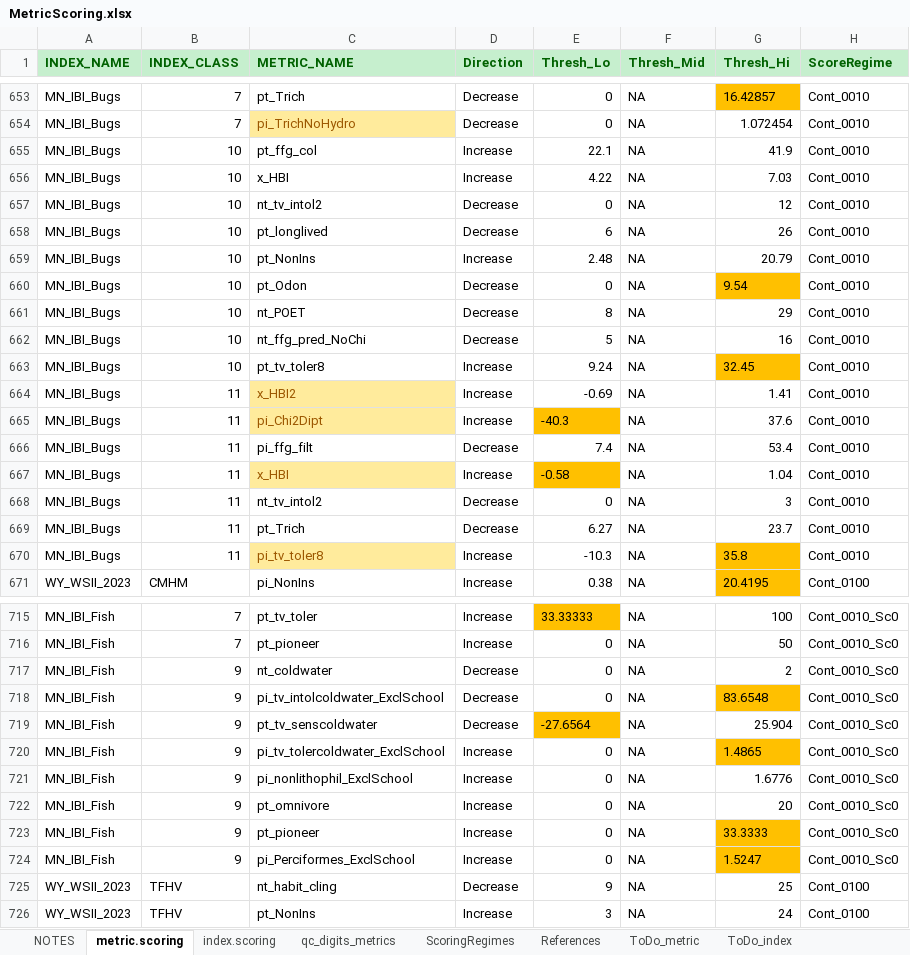
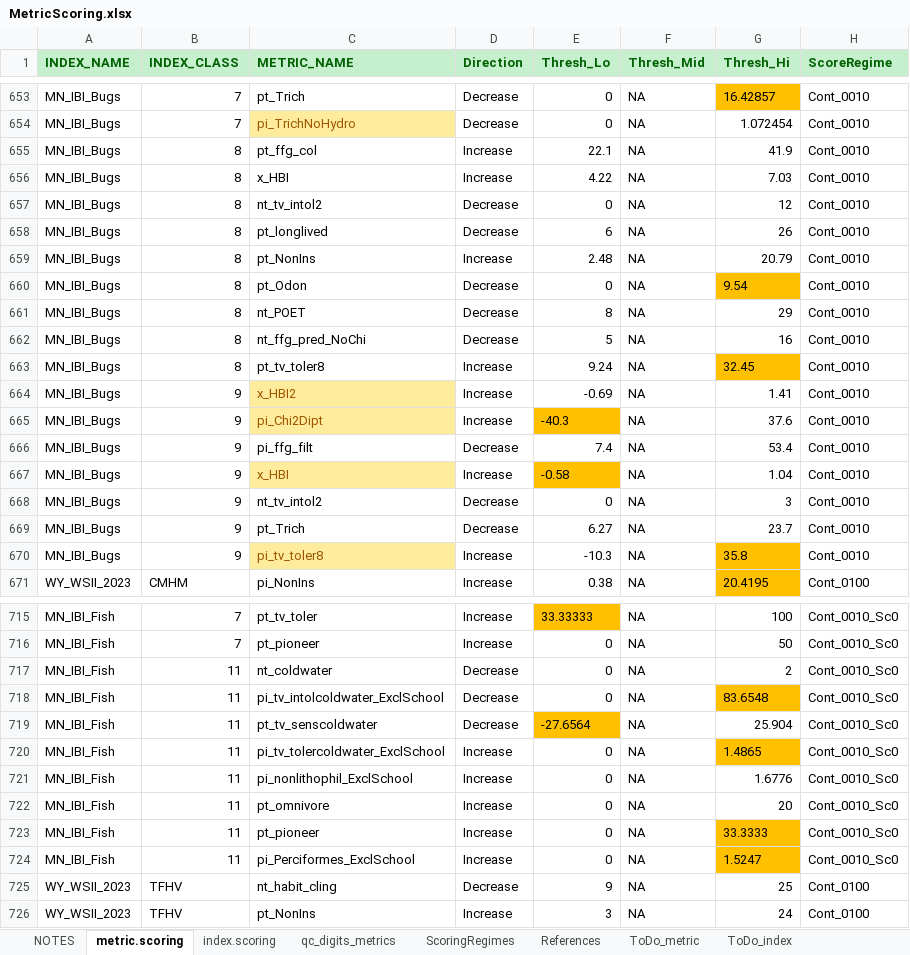
Before and after one commit to leppott/BioMonTools, an Excel workbook: inst/extdata/MetricScoring.xlsx, sheet metric.scoring, drawn as a sheet; only a part is shown, gaps mark what is left out; values as stored, in another font and other column widths than the file's, no borders; conditional formats not drawn; the diff covers the shown part only; the diff names each change by its address in the sheet, - before the commit and + after, or states it on an @@ line.

Commit message:
v1.0.2.9047
- refactor: MetricScoring.xlsx change MN IBI classes
  - Flip Bugs and Fish for 8/9 and 10/11

```diff
--- a/inst/extdata/MetricScoring.xlsx (sheet metric.scoring)
+++ b/inst/extdata/MetricScoring.xlsx (sheet metric.scoring)
-B655:B663 (INDEX_CLASS): 10
+B655:B663 (INDEX_CLASS): 8
-B664:B670 (INDEX_CLASS): 11
+B664:B670 (INDEX_CLASS): 9
-B717:B724 (INDEX_CLASS): 9
+B717:B724 (INDEX_CLASS): 11
```
Also changed, not shown: 7 edited cells elsewhere in this sheet, sheet index.scoring, sheet NOTES, inst/extdata/MetricNames.xlsx, 7 other files.
